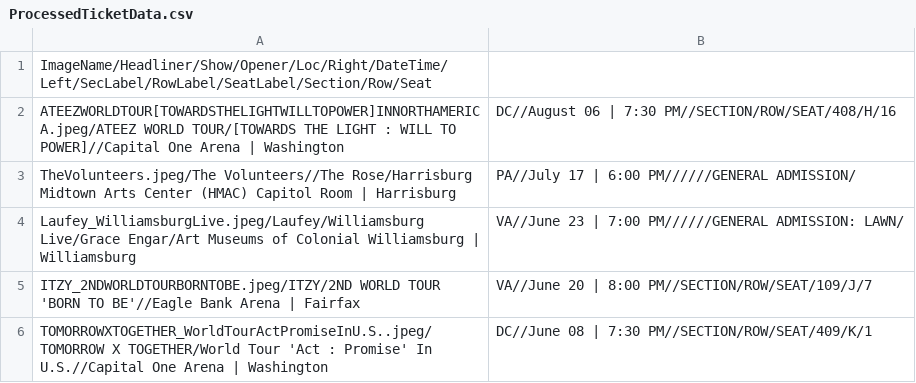
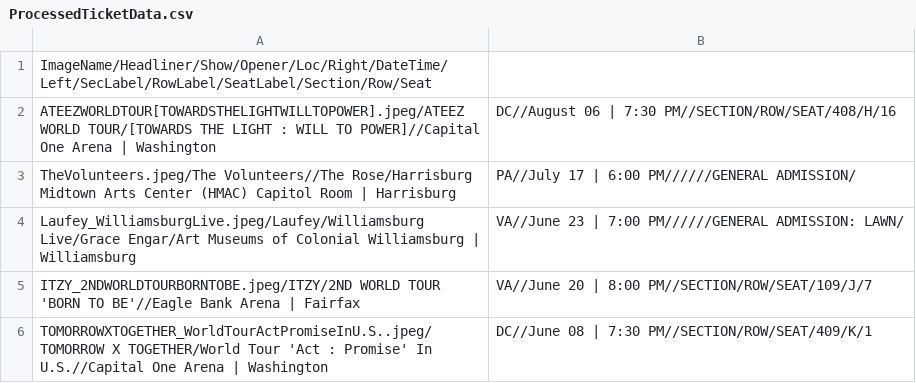
Before and after one commit to meglin234/concert-cards, a CSV file: ConcertCards_2.1/data/ProcessedTicketData.csv, drawn as a sheet; only a part is shown.

Commit message:
Update ProcessedTicketData.csv
removed "INNORTHAMERICA" from ATEEZ ImageName

```diff
--- a/ConcertCards_2.1/data/ProcessedTicketData.csv
+++ b/ConcertCards_2.1/data/ProcessedTicketData.csv
@@ -1,3 +1,3 @@
 ImageName/Headliner/Show/Opener/Loc/Right/DateTime/Left/SecLabel/RowLabel/SeatLabel/Section/Row/Seat,
-ATEEZWORLDTOUR[TOWARDSTHELIGHTWILLTOPOWER]INNORTHAMERICA.jpeg/ATEEZ WORLD TOUR/[TOWARDS THE LIGHT : WILL TO POWER]//Capital One Arena  | Washington,DC//August 06 | 7:30 PM//SECTION/ROW/SEAT/408/H/16
+ATEEZWORLDTOUR[TOWARDSTHELIGHTWILLTOPOWER].jpeg/ATEEZ WORLD TOUR/[TOWARDS THE LIGHT : WILL TO POWER]//Capital One Arena  | Washington,DC//August 06 | 7:30 PM//SECTION/ROW/SEAT/408/H/16
 TheVolunteers.jpeg/The Volunteers//The Rose/Harrisburg Midtown Arts Center (HMAC) Capitol Room | Harrisburg,PA//July 17 | 6:00 PM//////GENERAL ADMISSION/
```
